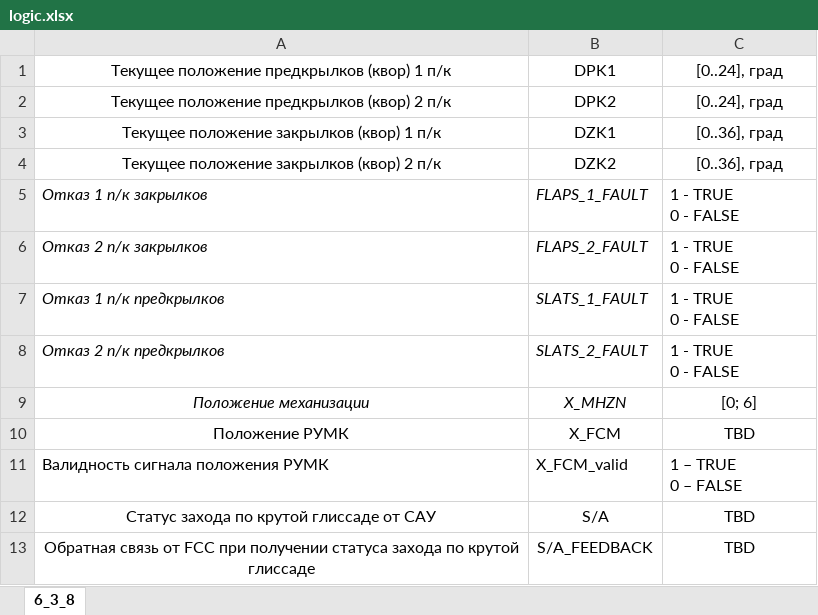
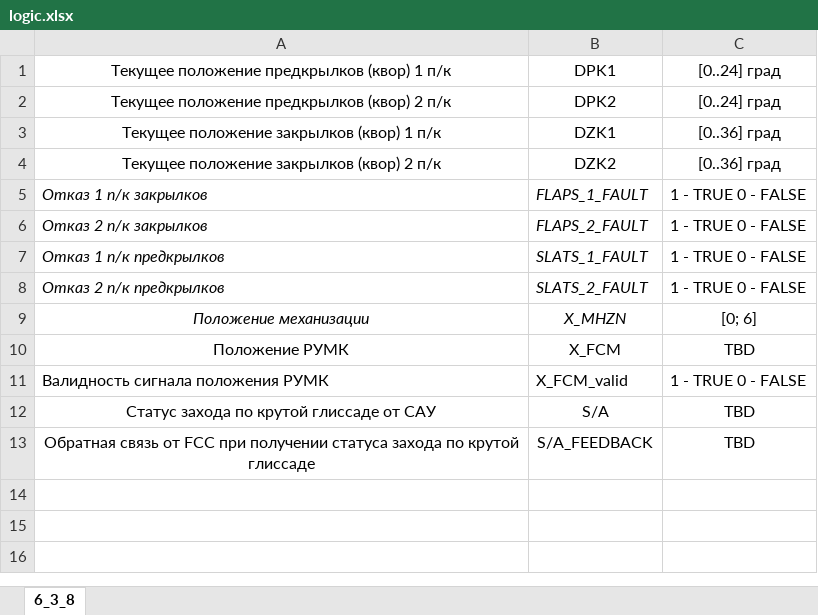
Before and after one commit to olvr1812/Logic_of_indication, an Excel workbook: logic.xlsx, sheet 6_3_8, drawn as a sheet; values as stored, in another font and other column widths than the file's, no borders; ↵ is a line break in a cell; the diff names each change by its address in the sheet, - before the commit and + after, or states it on an @@ line.

Commit message:
Закончена работа над циклическим созданием таблицы. Добавлена таблица в формате excel для взаимодействия с приложением

```diff
--- a/logic.xlsx (sheet 6_3_8)
+++ b/logic.xlsx (sheet 6_3_8)
-C1:C2: [0..24], град
+C1:C2: [0..24] град
-C3:C4: [0..36], град
+C3:C4: [0..36] град
-C5:C8: 1 - TRUE ↵ 0 - FALSE
+C5:C8: 1 - TRUE 0 - FALSE
-C11: 1 – TRUE ↵ 0 – FALSE
+C11: 1 - TRUE 0 - FALSE
```
Also changed, not shown: 4 other files.
